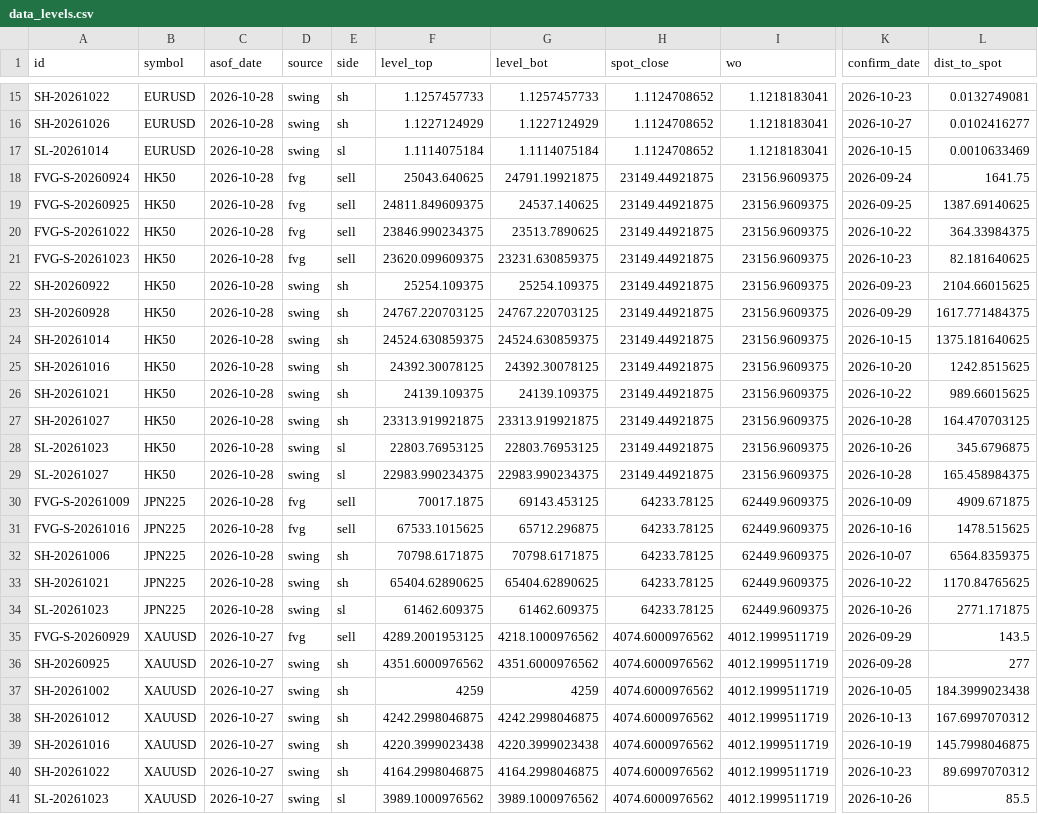
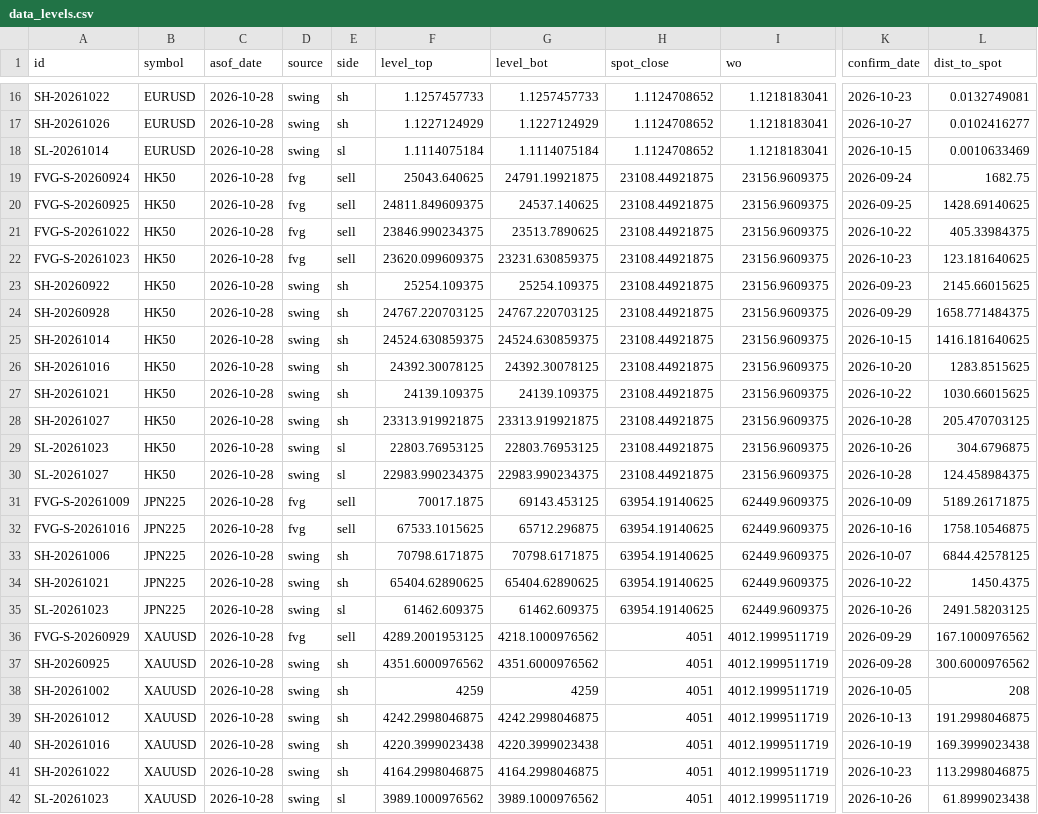
Before and after one commit to keenewong-ai/xauusd-bounce-live, a CSV file: data_levels.csv, drawn as a sheet; only a part is shown, gaps mark what is left out; addresses are those after the commit; the diff covers the shown part only; the diff names each change by its address in the sheet, - before the commit and + after, or states it on an @@ line.

```diff
--- a/data_levels.csv
+++ b/data_levels.csv
-H19:H30 (spot_close): 23149.44921875
+H19:H30 (spot_close): 23108.44921875
-L19 (dist_to_spot): 1641.75
+L19 (dist_to_spot): 1682.75
-L20 (dist_to_spot): 1387.69140625
+L20 (dist_to_spot): 1428.69140625
-L21 (dist_to_spot): 364.33984375
+L21 (dist_to_spot): 405.33984375
-L22 (dist_to_spot): 82.181640625
+L22 (dist_to_spot): 123.181640625
-L23 (dist_to_spot): 2104.66015625
+L23 (dist_to_spot): 2145.66015625
-L24 (dist_to_spot): 1617.771484375
+L24 (dist_to_spot): 1658.771484375
-L25 (dist_to_spot): 1375.181640625
+L25 (dist_to_spot): 1416.181640625
-L26 (dist_to_spot): 1242.8515625
+L26 (dist_to_spot): 1283.8515625
-L27 (dist_to_spot): 989.66015625
+L27 (dist_to_spot): 1030.66015625
-L28 (dist_to_spot): 164.470703125
+L28 (dist_to_spot): 205.470703125
-L29 (dist_to_spot): 345.6796875
+L29 (dist_to_spot): 304.6796875
-L30 (dist_to_spot): 165.458984375
+L30 (dist_to_spot): 124.458984375
-H31:H35 (spot_close): 64233.78125
+H31:H35 (spot_close): 63954.19140625
-L31 (dist_to_spot): 4909.671875
+L31 (dist_to_spot): 5189.26171875
-L32 (dist_to_spot): 1478.515625
+L32 (dist_to_spot): 1758.10546875
-L33 (dist_to_spot): 6564.8359375
+L33 (dist_to_spot): 6844.42578125
-L34 (dist_to_spot): 1170.84765625
+L34 (dist_to_spot): 1450.4375
-L35 (dist_to_spot): 2771.171875
+L35 (dist_to_spot): 2491.58203125
-C36:C42 (asof_date): 2026-10-27
+C36:C42 (asof_date): 2026-10-28
-H36:H42 (spot_close): 4074.6000976562
+H36:H42 (spot_close): 4051
-L36 (dist_to_spot): 143.5
+L36 (dist_to_spot): 167.1000976562
-L37 (dist_to_spot): 277
+L37 (dist_to_spot): 300.6000976562
-L38 (dist_to_spot): 184.3999023438
+L38 (dist_to_spot): 208
-L39 (dist_to_spot): 167.6997070312
+L39 (dist_to_spot): 191.2998046875
-L40 (dist_to_spot): 145.7998046875
+L40 (dist_to_spot): 169.3999023438
-L41 (dist_to_spot): 89.6997070312
+L41 (dist_to_spot): 113.2998046875
-L42 (dist_to_spot): 85.5
+L42 (dist_to_spot): 61.8999023438
```
Also changed, not shown: 1 added row and 13 edited cells elsewhere in this file, data_hist.csv, 2 other files.
